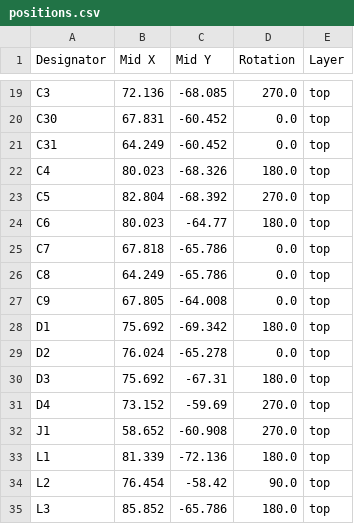
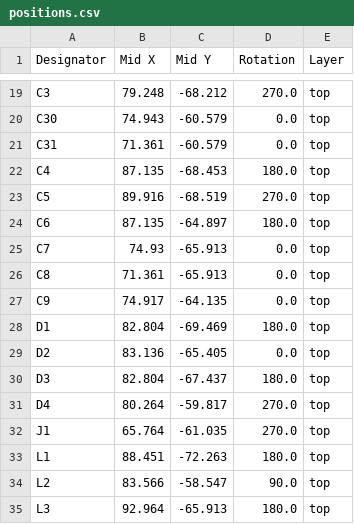
Before and after one commit to fulvionardi/Epaper, a CSV file: production/positions.csv, drawn as a sheet; only a part is shown, gaps mark what is left out; the diff covers the shown part only; the diff names each change by its address in the sheet, - before the commit and + after, or states it on an @@ line.

```diff
--- a/production/positions.csv
+++ b/production/positions.csv
-B19 (Mid X): 72.136
+B19 (Mid X): 79.248
-C19 (Mid Y): -68.085
+C19 (Mid Y): -68.212
-B20 (Mid X): 67.831
+B20 (Mid X): 74.943
-C20:C21 (Mid Y): -60.452
+C20:C21 (Mid Y): -60.579
-B21 (Mid X): 64.249
+B21 (Mid X): 71.361
-B22 (Mid X): 80.023
+B22 (Mid X): 87.135
-C22 (Mid Y): -68.326
+C22 (Mid Y): -68.453
-B23 (Mid X): 82.804
+B23 (Mid X): 89.916
-C23 (Mid Y): -68.392
+C23 (Mid Y): -68.519
-B24 (Mid X): 80.023
+B24 (Mid X): 87.135
-C24 (Mid Y): -64.77
+C24 (Mid Y): -64.897
-B25 (Mid X): 67.818
+B25 (Mid X): 74.93
-C25:C26 (Mid Y): -65.786
+C25:C26 (Mid Y): -65.913
-B26 (Mid X): 64.249
+B26 (Mid X): 71.361
-B27 (Mid X): 67.805
+B27 (Mid X): 74.917
-C27 (Mid Y): -64.008
+C27 (Mid Y): -64.135
-B28 (Mid X): 75.692
+B28 (Mid X): 82.804
-C28 (Mid Y): -69.342
+C28 (Mid Y): -69.469
-B29 (Mid X): 76.024
+B29 (Mid X): 83.136
-C29 (Mid Y): -65.278
+C29 (Mid Y): -65.405
-B30 (Mid X): 75.692
+B30 (Mid X): 82.804
-C30 (Mid Y): -67.31
+C30 (Mid Y): -67.437
-B31 (Mid X): 73.152
+B31 (Mid X): 80.264
-C31 (Mid Y): -59.69
+C31 (Mid Y): -59.817
-B32 (Mid X): 58.652
+B32 (Mid X): 65.764
-C32 (Mid Y): -60.908
+C32 (Mid Y): -61.035
-B33 (Mid X): 81.339
+B33 (Mid X): 88.451
-C33 (Mid Y): -72.136
+C33 (Mid Y): -72.263
-B34 (Mid X): 76.454
+B34 (Mid X): 83.566
-C34 (Mid Y): -58.42
+C34 (Mid Y): -58.547
-B35 (Mid X): 85.852
+B35 (Mid X): 92.964
-C35 (Mid Y): -65.786
+C35 (Mid Y): -65.913
```
Also changed, not shown: 60 edited cells elsewhere in this file, production/designators.csv, 6 other files.
